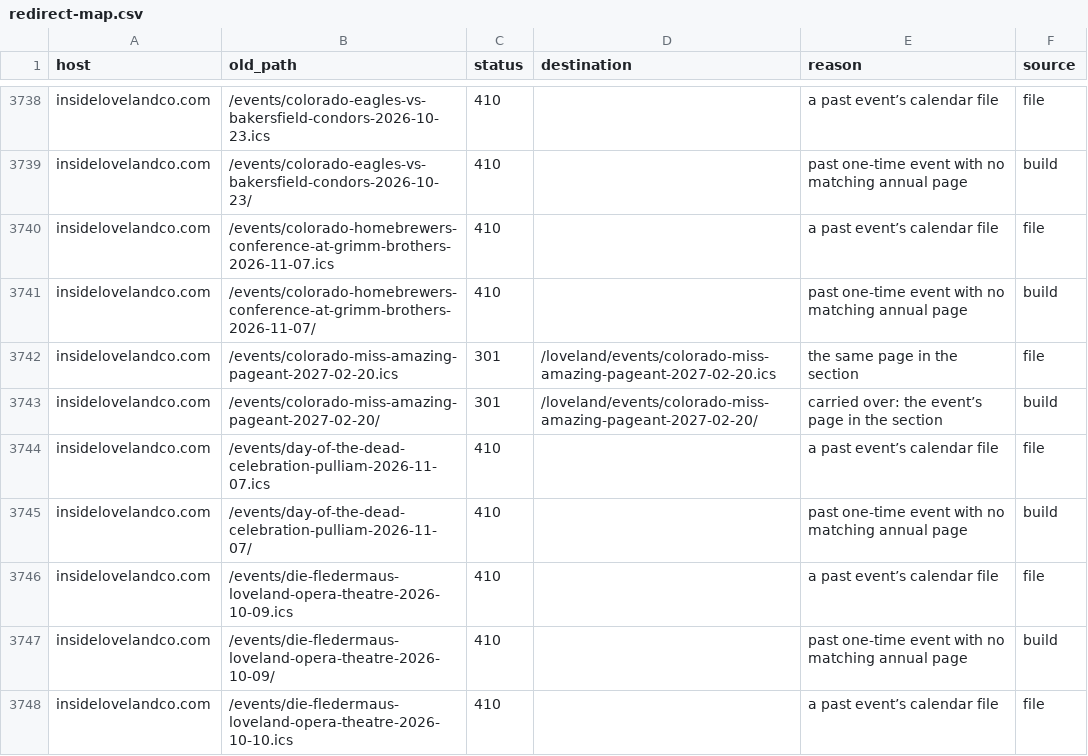
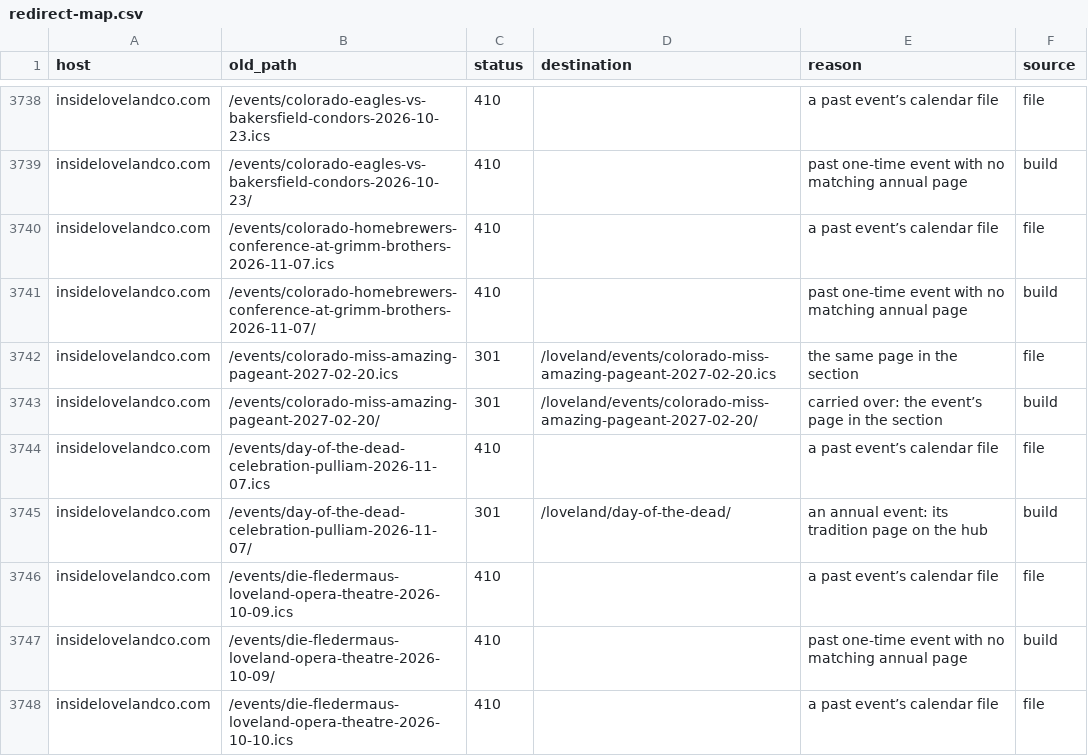
Before and after one commit to jlerner1965/insidethetowns, a CSV file: docs/migration/redirect-map.csv, drawn as a sheet; only a part is shown, gaps mark what is left out.

```diff
--- a/docs/migration/redirect-map.csv
+++ b/docs/migration/redirect-map.csv
@@ -3744,3 +3744,3 @@ insidelovelandco.com,/events/colorado-miss-amazing-pageant-2027-02-20/,301,/love
 insidelovelandco.com,/events/day-of-the-dead-celebration-pulliam-2026-11-07.ics,410,,a past event’s calendar file,file
-insidelovelandco.com,/events/day-of-the-dead-celebration-pulliam-2026-11-07/,410,,past one-time event with no matching annual page,build
+insidelovelandco.com,/events/day-of-the-dead-celebration-pulliam-2026-11-07/,301,/loveland/day-of-the-dead/,an annual event: its tradition page on the hub,build
 insidelovelandco.com,/events/die-fledermaus-loveland-opera-theatre-2026-10-09.ics,410,,a past event’s calendar file,file
```
Also changed, not shown: 1 other file.
